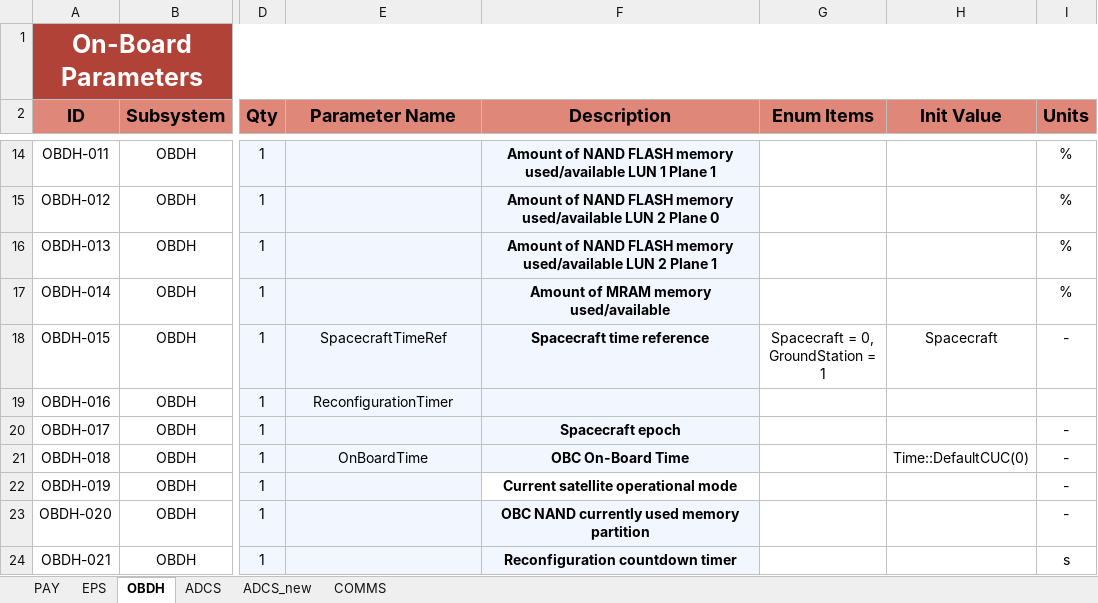
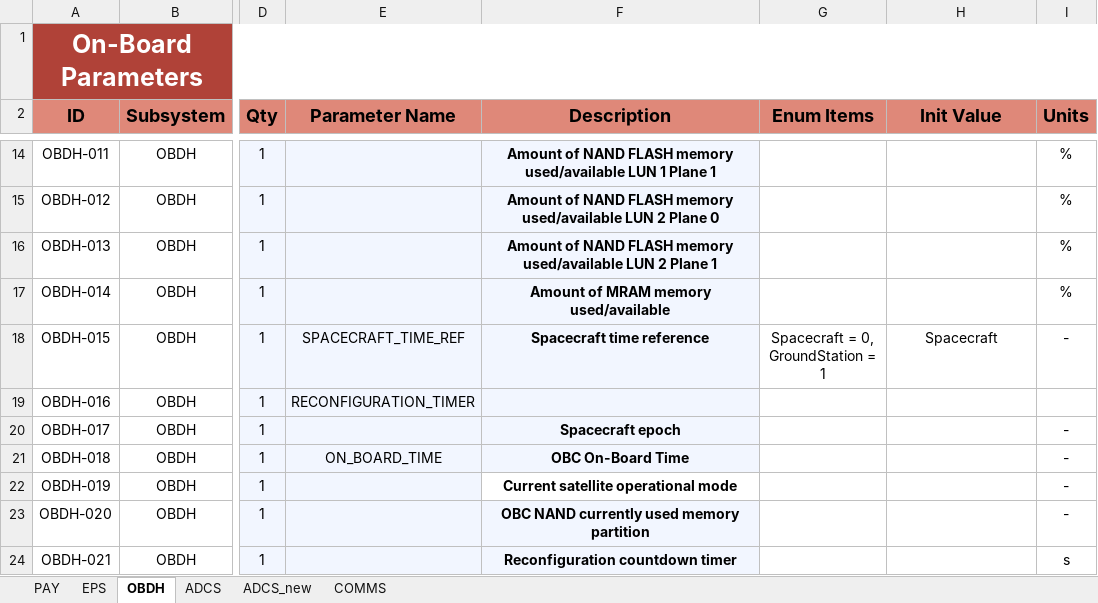
Before and after one commit to PeakSat/yamcs-instance, an Excel workbook: mission_database.xlsx, sheet OBDH, drawn as a sheet; only a part is shown, gaps mark what is left out; values as stored, in another font and other column widths than the file's, no borders; charts and pictures not drawn; the diff covers the shown part only; the diff names each change by its address in the sheet, - before the commit and + after, or states it on an @@ line.

Commit message:
fix: Minor change on messageHandler and update parameter ID convention for OBC compatibility

```diff
--- a/mission_database.xlsx (sheet OBDH)
+++ b/mission_database.xlsx (sheet OBDH)
-E18 (Parameter Name): SpacecraftTimeRef
+E18 (Parameter Name): SPACECRAFT_TIME_REF
-E19 (Parameter Name): ReconfigurationTimer
+E19 (Parameter Name): RECONFIGURATION_TIMER
-E21 (Parameter Name): OnBoardTime
+E21 (Parameter Name): ON_BOARD_TIME
-H21 (Init Value): Time::DefaultCUC(0)
+H21 (Init Value): (empty)
```
Also changed, not shown: 1 added row, 1 removed row and 18 edited cells elsewhere in this sheet, sheet EPS, sheet COMMS, 4 other files.
